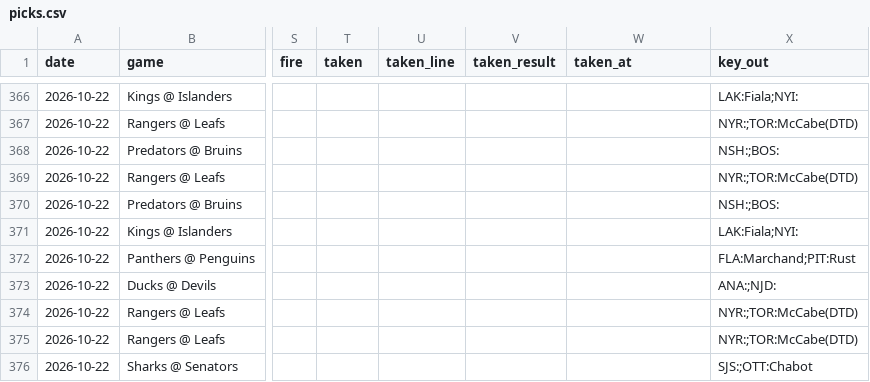
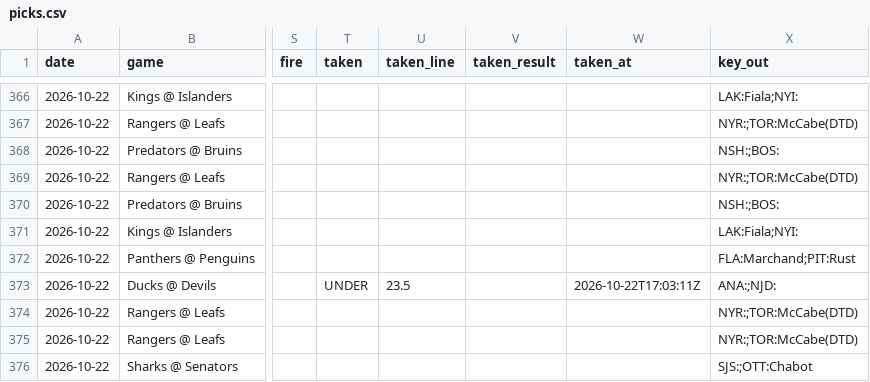
Before and after one commit to phumbad-lab/nhl-saves-alerts, a CSV file: picks.csv, drawn as a sheet; only a part is shown, gaps mark what is left out; the diff names each change by its address in the sheet, - before the commit and + after, or states it on an @@ line.

```diff
--- a/picks.csv
+++ b/picks.csv
-T373 (taken): (empty)
+T373 (taken): UNDER
-U373 (taken_line): (empty)
+U373 (taken_line): 23.5
-W373 (taken_at): (empty)
+W373 (taken_at): 2026-10-22T17:03:11Z
```
Also changed, not shown: 1 other file.
